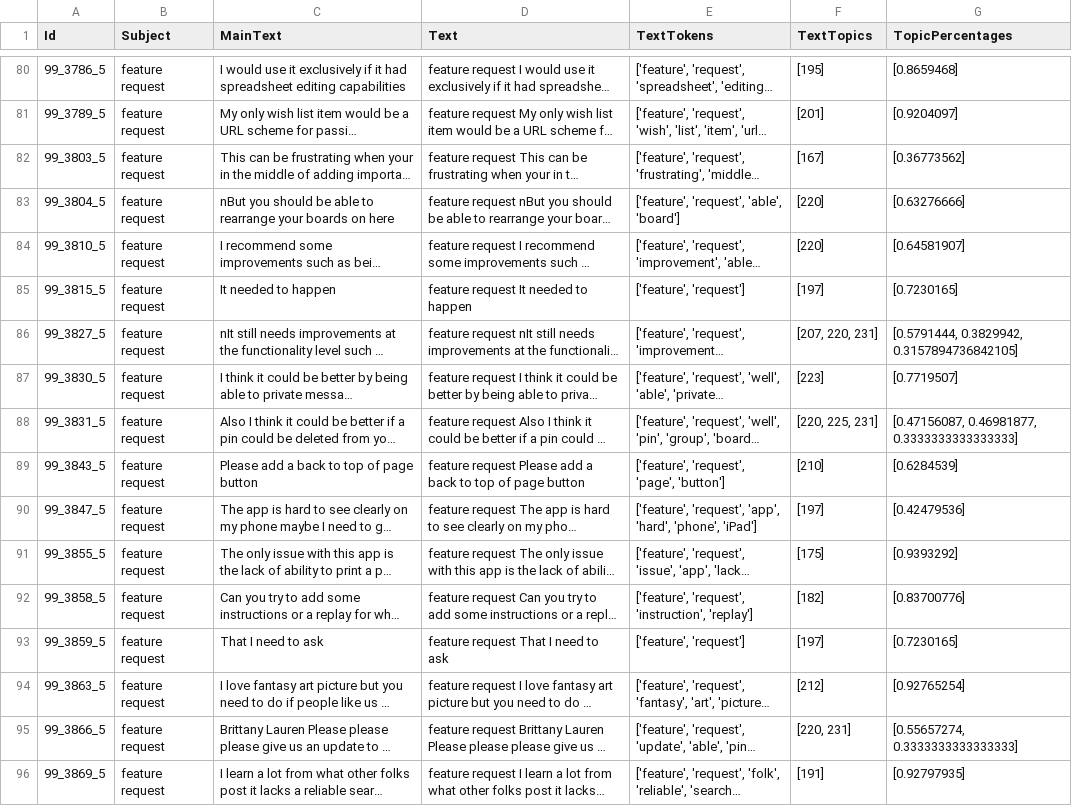
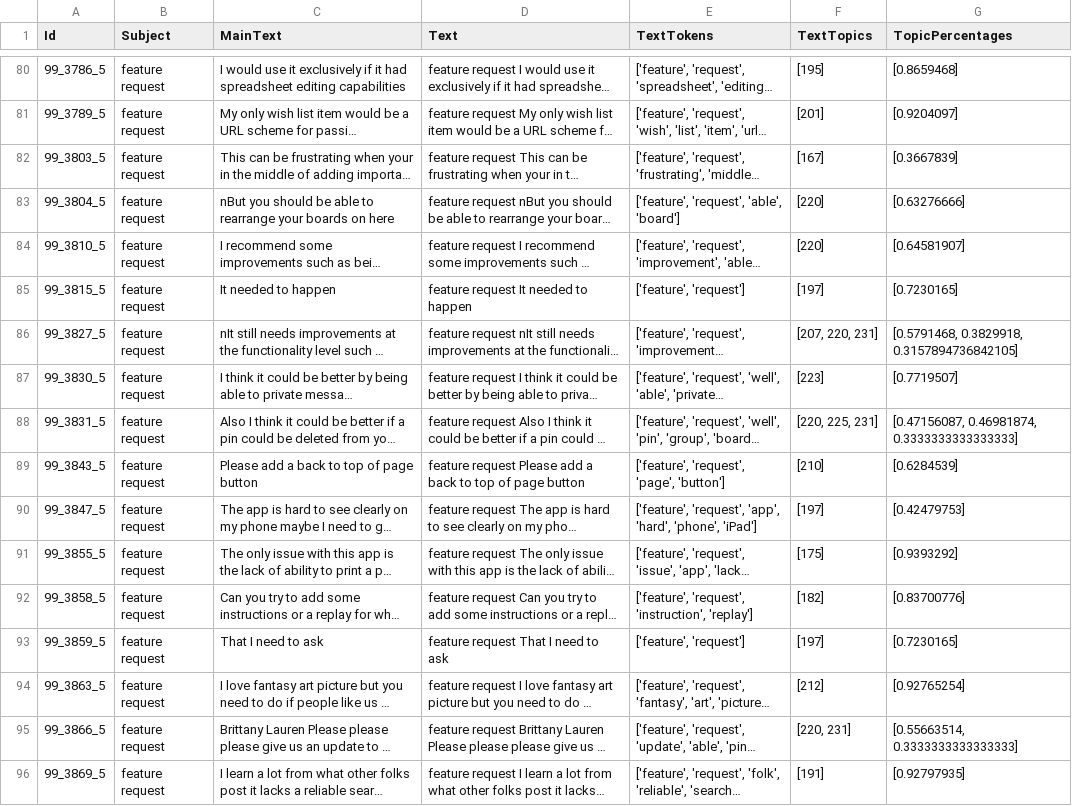
Before and after one commit to ptrpfa/ML-NLP, a CSV file: NLP/topic-modelling/data/feedback-ml-topics-5.csv, drawn as a sheet; only a part is shown, gaps mark what is left out; long unchanged cells end in …; the diff covers the shown part only; the diff names each change by its address in the sheet, - before the commit and + after, or states it on an @@ line.

```diff
--- a/NLP/topic-modelling/data/feedback-ml-topics-5.csv
+++ b/NLP/topic-modelling/data/feedback-ml-topics-5.csv
-G82 (TopicPercentages): [0.36773562]
+G82 (TopicPercentages): [0.3667839]
-G86 (TopicPercentages): [0.5791444, 0.3829942, 0.3157894736842105]
+G86 (TopicPercentages): [0.5791468, 0.3829918, 0.3157894736842105]
-G88 (TopicPercentages): [0.47156087, 0.46981877, 0.3333333333333333]
+G88 (TopicPercentages): [0.47156087, 0.46981874, 0.3333333333333333]
-G90 (TopicPercentages): [0.42479536]
+G90 (TopicPercentages): [0.42479753]
-G95 (TopicPercentages): [0.55657274, 0.3333333333333333]
+G95 (TopicPercentages): [0.55663514, 0.3333333333333333]
```
Also changed, not shown: 147 edited cells elsewhere in this file, NLP/topic-modelling/data/feedback-ml-topics-2.csv, NLP/topic-modelling/data/feedback-ml-topics-4.csv, 9 other files.
